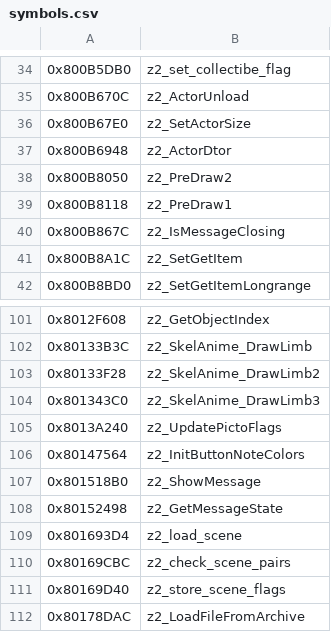
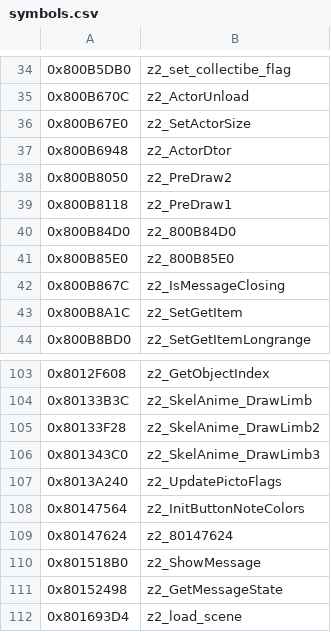
Before and after one commit to isghj5/mm-rando, a CSV file: assembly/symbols.csv, drawn as a sheet; only a part is shown, gaps mark what is left out; the shorter side is filled out with more unchanged rows.

```diff
--- a/assembly/symbols.csv
+++ b/assembly/symbols.csv
@@ -39,2 +39,4 @@
 0x800B8118,z2_PreDraw1
+0x800B84D0,z2_800B84D0
+0x800B85E0,z2_800B85E0
 0x800B867C,z2_IsMessageClosing
@@ -106,2 +108,3 @@
 0x80147564,z2_InitButtonNoteColors
+0x80147624,z2_80147624
 0x801518B0,z2_ShowMessage
```
Also changed, not shown: 8 other files.
